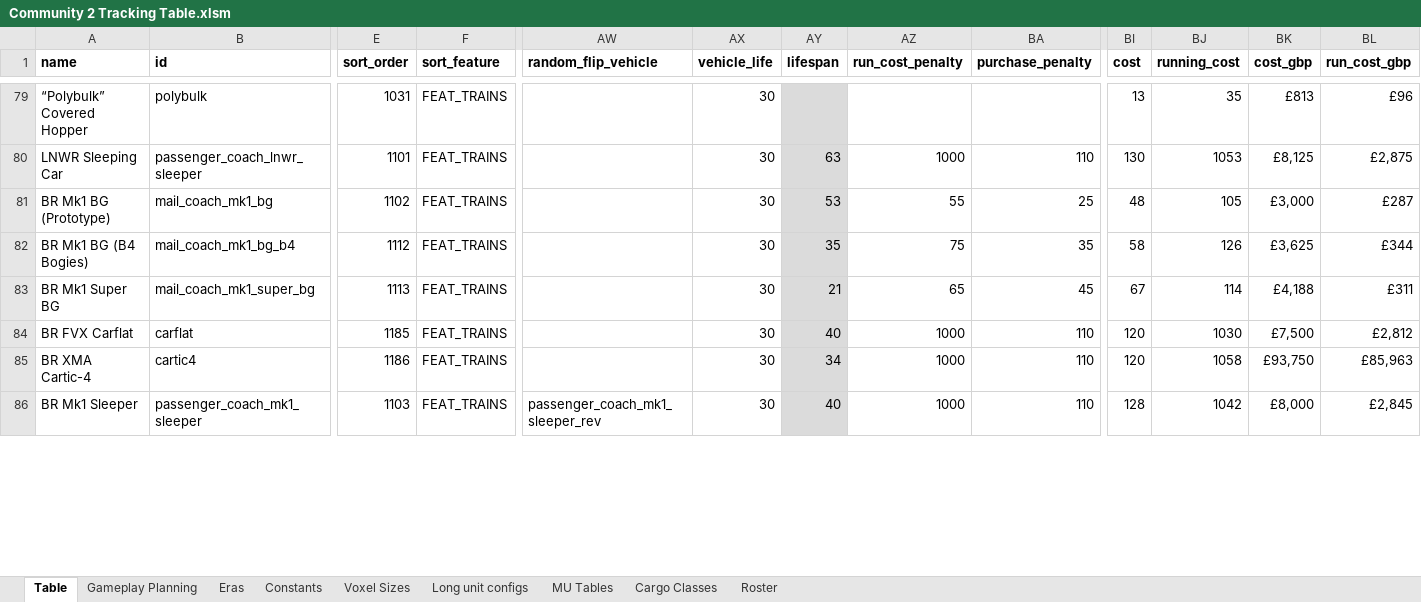
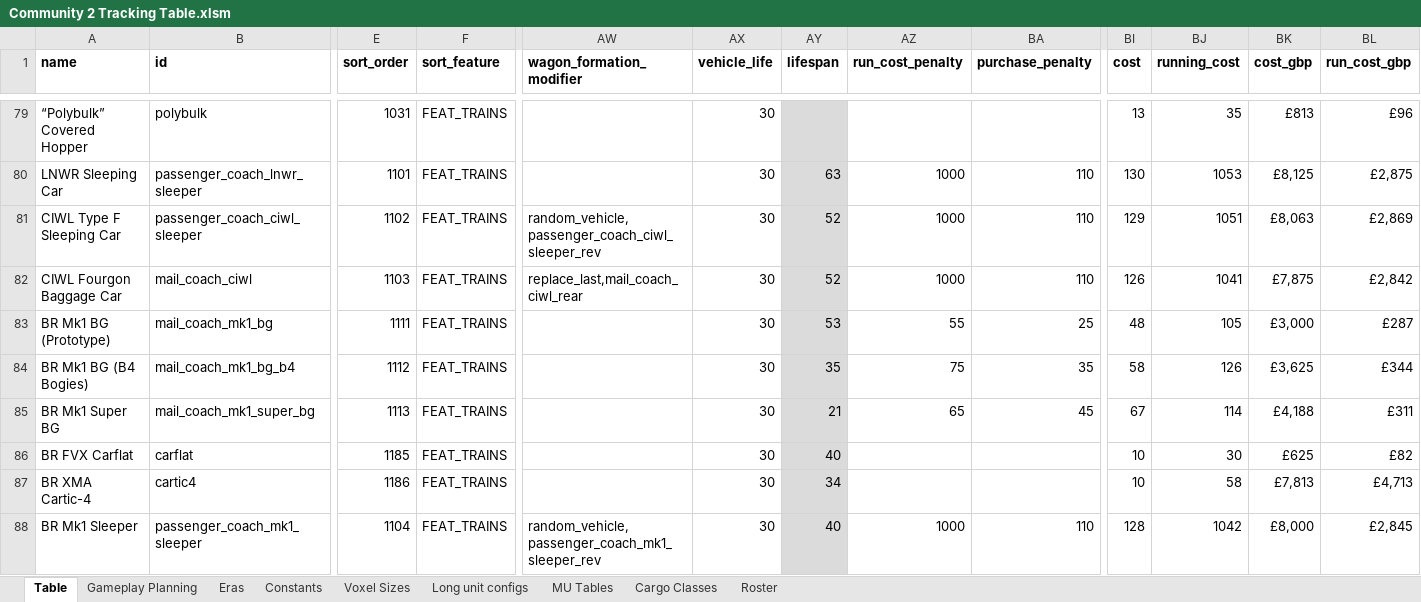
Before and after one commit to WolfieFox/wolfiewolfs_trains, an Excel workbook: Community 2 Tracking Table.xlsm, sheet Table, drawn as a sheet; only a part is shown, gaps mark what is left out; values as stored, in another font and other column widths than the file's, no borders; charts and pictures and conditional formats not drawn; addresses are those after the commit; rows hold the shown columns only; the diff covers the shown part only; the diff names each change by its address in the sheet, - before the commit and + after, or states it on an @@ line.

Commit message:
Wagons-Lits

```diff
--- a/Community 2 Tracking Table.xlsm (sheet Table)
+++ b/Community 2 Tracking Table.xlsm (sheet Table)
-AW1: random_flip_vehicle
+AW1: wagon_formation_modifier
+row 81: CIWL Type F Sleeping Car | passenger_coach_ciwl_sleeper | 1102 | FEAT_TRAINS | random_vehicle,passenger_coach_ciwl_sleeper_rev | 30 | 52 | 1000 | 110 | 129 | 1051 | £8,063 | £2,869
+row 82: CIWL Fourgon Baggage Car | mail_coach_ciwl | 1103 | FEAT_TRAINS | replace_last,mail_coach_ciwl_rear | 30 | 52 | 1000 | 110 | 126 | 1041 | £7,875 | £2,842
-E83 (sort_order): 1102
+E83 (sort_order): 1111
-AZ86:AZ87 (run_cost_penalty): 1000
+AZ86:AZ87 (run_cost_penalty): (empty)
-BA86:BA87 (purchase_penalty): 110
+BA86:BA87 (purchase_penalty): (empty)
-BI86:BI87 (cost): 120
+BI86:BI87 (cost): 10
-BJ86 (running_cost): 1030
+BJ86 (running_cost): 30
-BK86 (cost_gbp): £7,500
+BK86 (cost_gbp): £625
-BL86 (run_cost_gbp): £2,812
+BL86 (run_cost_gbp): £82
-BJ87 (running_cost): 1058
+BJ87 (running_cost): 58
-BK87 (cost_gbp): £93,750
+BK87 (cost_gbp): £7,813
-BL87 (run_cost_gbp): £85,963
+BL87 (run_cost_gbp): £4,713
-E88 (sort_order): 1103
+E88 (sort_order): 1104
-AW88 (wagon_formation_modifier): passenger_coach_mk1_sleeper_rev
+AW88 (wagon_formation_modifier): random_vehicle,passenger_coach_mk1_sleeper_rev
```
Also changed, not shown: 5 edited cells elsewhere in this sheet, sheet Gameplay Planning, formulas that keep their value, 7 other files.
